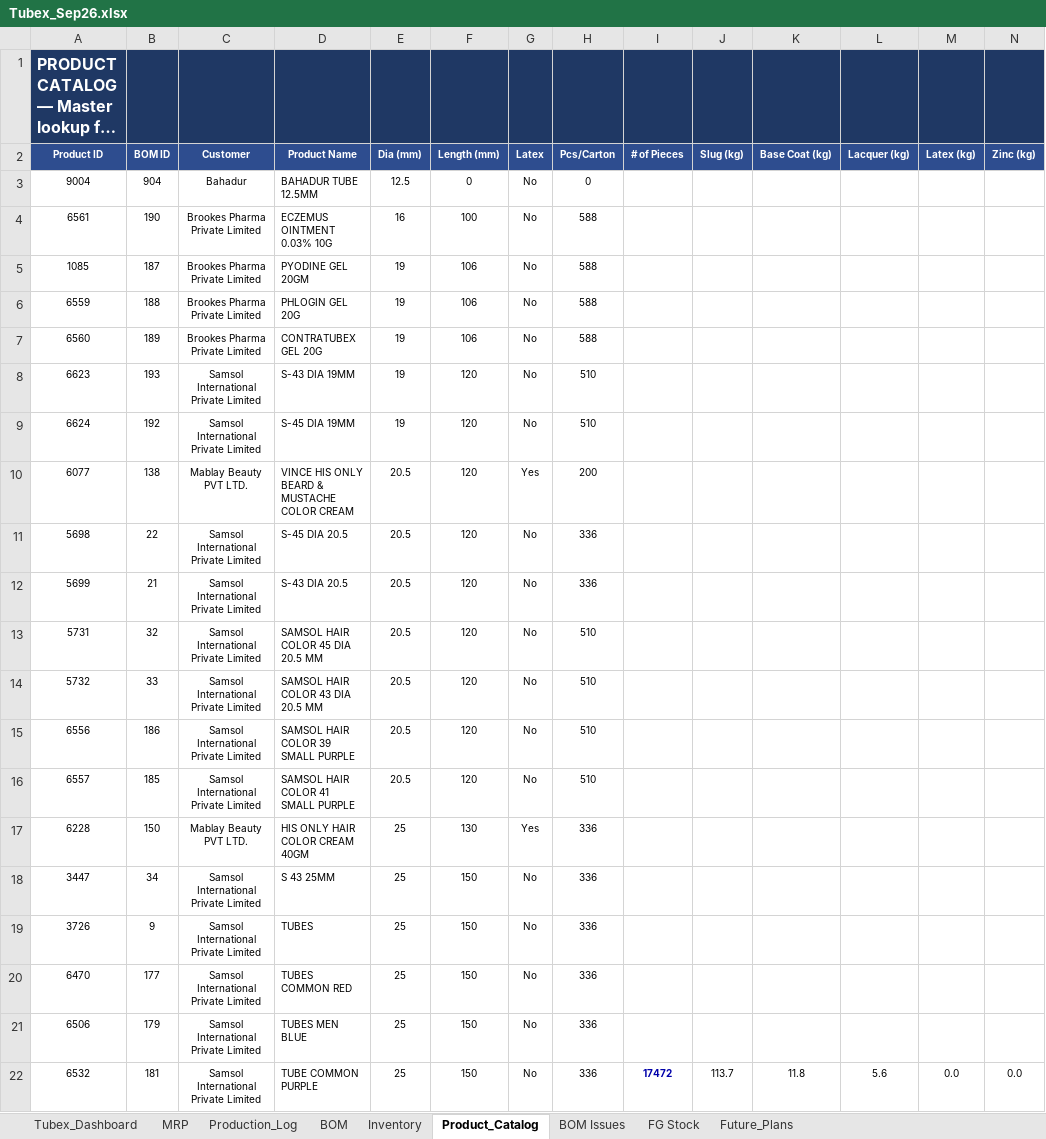
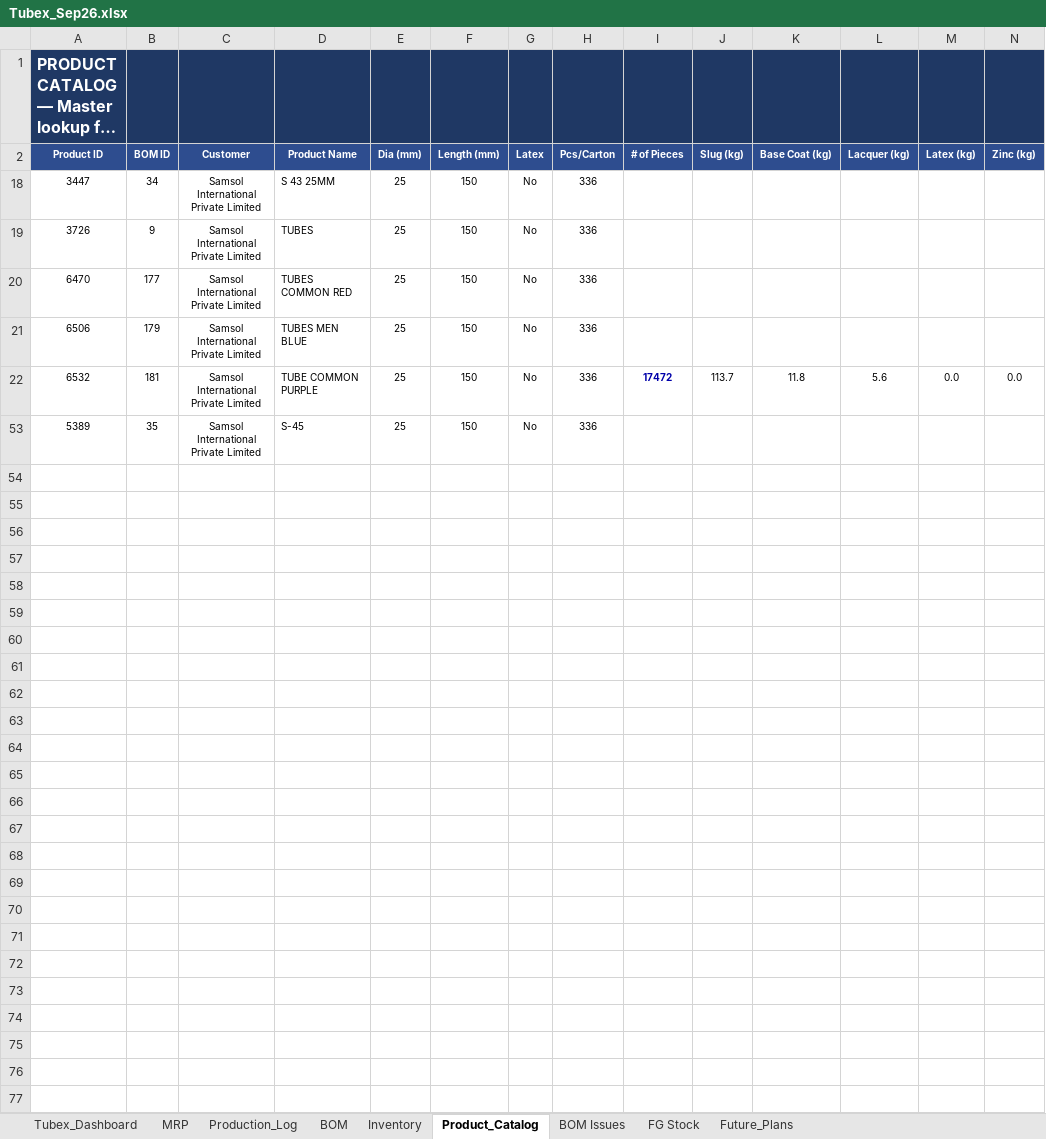
Before and after one commit to ckndr/alpha-containers, an Excel workbook: Tubex_Sep26.xlsx, sheet Product_Catalog, drawn as a sheet; only a part is shown; the shorter side is filled out with more unchanged rows; long unchanged cells end in …; values as stored, in another font and other column widths than the file's, no borders; rows hold the shown columns only; the diff covers the shown part only; the diff names each change by its address in the sheet, - before the commit and + after, or states it on an @@ line.

```diff
--- a/Tubex_Sep26.xlsx (sheet Product_Catalog)
+++ b/Tubex_Sep26.xlsx (sheet Product_Catalog)
@@ row 3 hidden: 9004 | 904 | Bahadur | BAHADUR TUBE 12.5MM | 12.5 | 0 | No | 0 @@
@@ row 4 hidden: 6561 | 190 | Brookes Pharma Private Limited | ECZEMUS OINTMENT 0.03% 10G | 16 | 100 | No | 588 @@
@@ row 5 hidden: 1085 | 187 | Brookes Pharma Private Limited | PYODINE GEL 20GM | 19 | 106 | No | 588 @@
@@ row 6 hidden: 6559 | 188 | Brookes Pharma Private Limited | PHLOGIN GEL 20G | 19 | 106 | No | 588 @@
@@ row 7 hidden: 6560 | 189 | Brookes Pharma Private Limited | CONTRATUBEX GEL 20G | 19 | 106 | No | 588 @@
@@ row 8 hidden: 6623 | 193 | Samsol International Private Limited | S-43 DIA 19MM | 19 | 120 | No | 510 @@
@@ row 9 hidden: 6624 | 192 | Samsol International Private Limited | S-45 DIA 19MM | 19 | 120 | No | 510 @@
@@ row 10 hidden: 6077 | 138 | Mablay Beauty PVT LTD. | VINCE HIS ONLY BEARD & MUSTACHE COLOR CREAM | 20.5 | 120 | Yes | 200 @@
@@ row 11 hidden: 5698 | 22 | Samsol International Private Limited | S-45 DIA 20.5 | 20.5 | 120 | No | 336 @@
@@ row 12 hidden: 5699 | 21 | Samsol International Private Limited | S-43 DIA 20.5 | 20.5 | 120 | No | 336 @@
@@ row 13 hidden: 5731 | 32 | Samsol International Private Limited | SAMSOL HAIR COLOR 45 DIA 20.5 MM | 20.5 | 120 | No | 510 @@
@@ row 14 hidden: 5732 | 33 | Samsol International Private Limited | SAMSOL HAIR COLOR 43 DIA 20.5 MM | 20.5 | 120 | No | 510 @@
@@ row 15 hidden: 6556 | 186 | Samsol International Private Limited | SAMSOL HAIR COLOR 39 SMALL PURPLE | 20.5 | 120 | No | 510 @@
@@ row 16 hidden: 6557 | 185 | Samsol International Private Limited | SAMSOL HAIR COLOR 41 SMALL PURPLE | 20.5 | 120 | No | 510 @@
@@ row 17 hidden: 6228 | 150 | Mablay Beauty PVT LTD. | HIS ONLY HAIR COLOR CREAM 40GM | 25 | 130 | Yes | 336 @@
```
Also changed, not shown: 1 removed row and 32 hidden or unhidden rows elsewhere in this sheet, sheet MRP, sheet Tubex_Dashboard, sheet Inventory, sheet BOM, formulas that keep their value, hidden cells, 4 other files.
